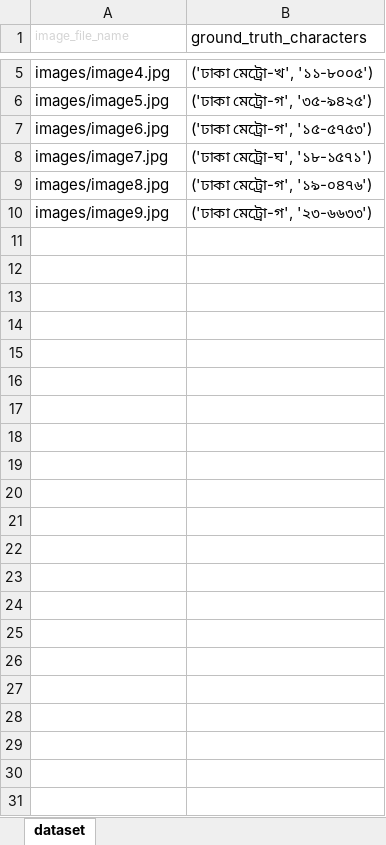
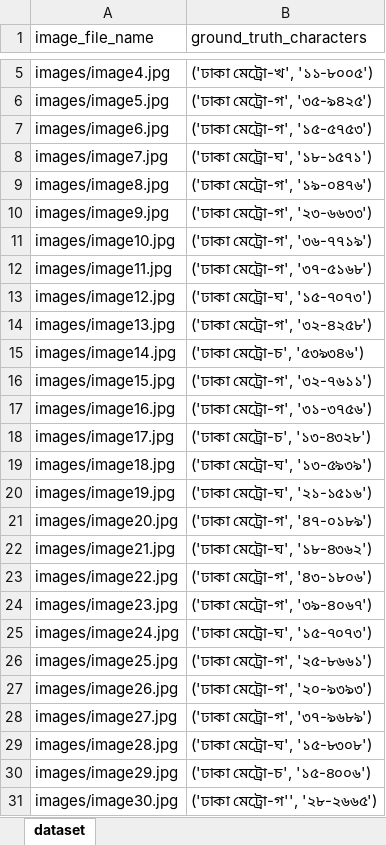
Before and after one commit to HasnainKabir-repos/License-Plate-Recognition, an Excel workbook: dataset.xlsx, sheet dataset, drawn as a sheet; only a part is shown, gaps mark what is left out; values as stored, in another font and other column widths than the file's, no borders; charts and pictures not drawn; the diff names each change by its address in the sheet, - before the commit and + after, or states it on an @@ line.

Commit message:
dataset updated

```diff
--- a/dataset.xlsx (sheet dataset)
+++ b/dataset.xlsx (sheet dataset)
-A1 text colour: #D4D4D4
+A1 text colour: black, text size: larger
+row 11: images/image10.jpg | ('ঢাকা মেট্রো-গ', '৩৬-৭৭১৯')
+row 12: images/image11.jpg | ('ঢাকা মেট্রো-গ', '৩৭-৫১৬৮')
+row 13: images/image12.jpg | ('ঢাকা মেট্রো-ঘ', '১৫-৭০৭৩')
+row 14: images/image13.jpg | ('ঢাকা মেট্রো-গ', '৩২-৪২৫৮')
+row 15: images/image14.jpg | ('ঢাকা মেট্রো-চ', '৫৩৯৩৪৬')
+row 16: images/image15.jpg | ('ঢাকা মেট্রো-গ', '৩২-৭৬১১')
+row 17: images/image16.jpg | ('ঢাকা মেট্রো-গ', '৩১-৩৭৫৬')
+row 18: images/image17.jpg | ('ঢাকা মেট্রো-চ', '১৩-৪৩২৮')
+row 19: images/image18.jpg | ('ঢাকা মেট্রো-ঘ', '১৩-৫৯৩৯')
+row 20: images/image19.jpg | ('ঢাকা মেট্রো-ঘ', '২১-১৫১৬')
+row 21: images/image20.jpg | ('ঢাকা মেট্রো-গ', '৪৭-০১৮৯')
+row 22: images/image21.jpg | ('ঢাকা মেট্রো-ঘ', '১৮-৪৩৬২')
+row 23: images/image22.jpg | ('ঢাকা মেট্রো-গ', '৪৩-১৮০৬')
+row 24: images/image23.jpg | ('ঢাকা মেট্রো-গ', '৩৯-৪০৬৭')
+row 25: images/image24.jpg | ('ঢাকা মেট্রো-ঘ', '১৫-৭০৭৩')
+row 26: images/image25.jpg | ('ঢাকা মেট্রো-গ', '২৫-৮৬৬১')
+row 27: images/image26.jpg | ('ঢাকা মেট্রো-গ', '২০-৯৩৯৩')
+row 28: images/image27.jpg | ('ঢাকা মেট্রো-গ', '৩৭-৯৬৮৯')
+row 29: images/image28.jpg | ('ঢাকা মেট্রো-ঘ', '১৫-৮৩০৮')
+row 30: images/image29.jpg | ('ঢাকা মেট্রো-চ', '১৫-৪০০৬')
+row 31: images/image30.jpg | ('ঢাকা মেট্রো-গ'', '২৮-২৬৬৫')
```
Also changed, not shown: charts or pictures, 20 other files.
